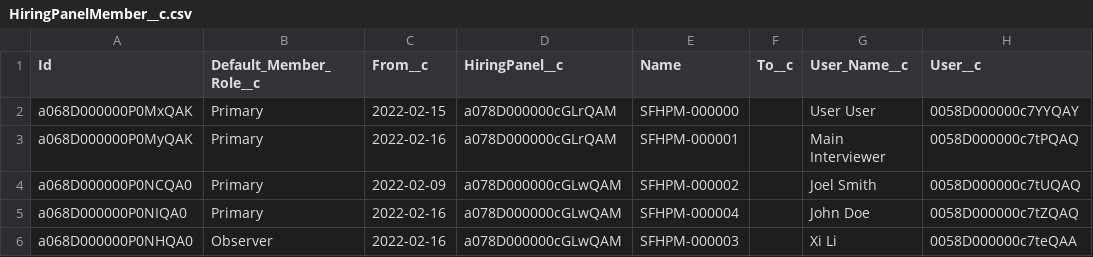
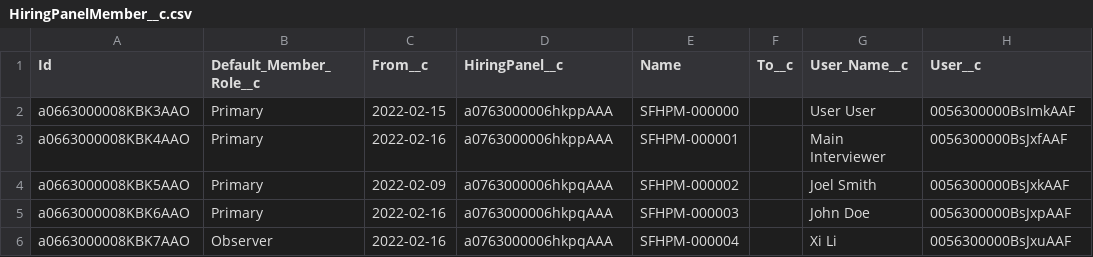
Before and after one commit to kpahlajani/SFInterviews, a CSV file: force-app/main/default/staticresources/DemoData/HiringPanelMember__c.csv, drawn as a sheet; only a part is shown; the diff names each change by its address in the sheet, - before the commit and + after, or states it on an @@ line.

```diff
--- a/force-app/main/default/staticresources/DemoData/HiringPanelMember__c.csv
+++ b/force-app/main/default/staticresources/DemoData/HiringPanelMember__c.csv
-A2 (Id): a068D000000P0MxQAK
+A2 (Id): a0663000008KBK3AAO
-D2:D3 (HiringPanel__c): a078D000000cGLrQAM
+D2:D3 (HiringPanel__c): a0763000006hkppAAA
-H2 (User__c): 0058D000000c7YYQAY
+H2 (User__c): 0056300000BsImkAAF
-A3 (Id): a068D000000P0MyQAK
+A3 (Id): a0663000008KBK4AAO
-H3 (User__c): 0058D000000c7tPQAQ
+H3 (User__c): 0056300000BsJxfAAF
-A4 (Id): a068D000000P0NCQA0
+A4 (Id): a0663000008KBK5AAO
-D4:D6 (HiringPanel__c): a078D000000cGLwQAM
+D4:D6 (HiringPanel__c): a0763000006hkpqAAA
-H4 (User__c): 0058D000000c7tUQAQ
+H4 (User__c): 0056300000BsJxkAAF
-A5 (Id): a068D000000P0NIQA0
+A5 (Id): a0663000008KBK6AAO
-E5 (Name): SFHPM-000004
+E5 (Name): SFHPM-000003
-H5 (User__c): 0058D000000c7tZQAQ
+H5 (User__c): 0056300000BsJxpAAF
-A6 (Id): a068D000000P0NHQA0
+A6 (Id): a0663000008KBK7AAO
-E6 (Name): SFHPM-000003
+E6 (Name): SFHPM-000004
-H6 (User__c): 0058D000000c7teQAA
+H6 (User__c): 0056300000BsJxuAAF
```
Also changed, not shown: force-app/main/default/staticresources/DemoData/Account.csv, force-app/main/default/staticresources/DemoData/FeedbackItem__c.csv, 13 other files.
